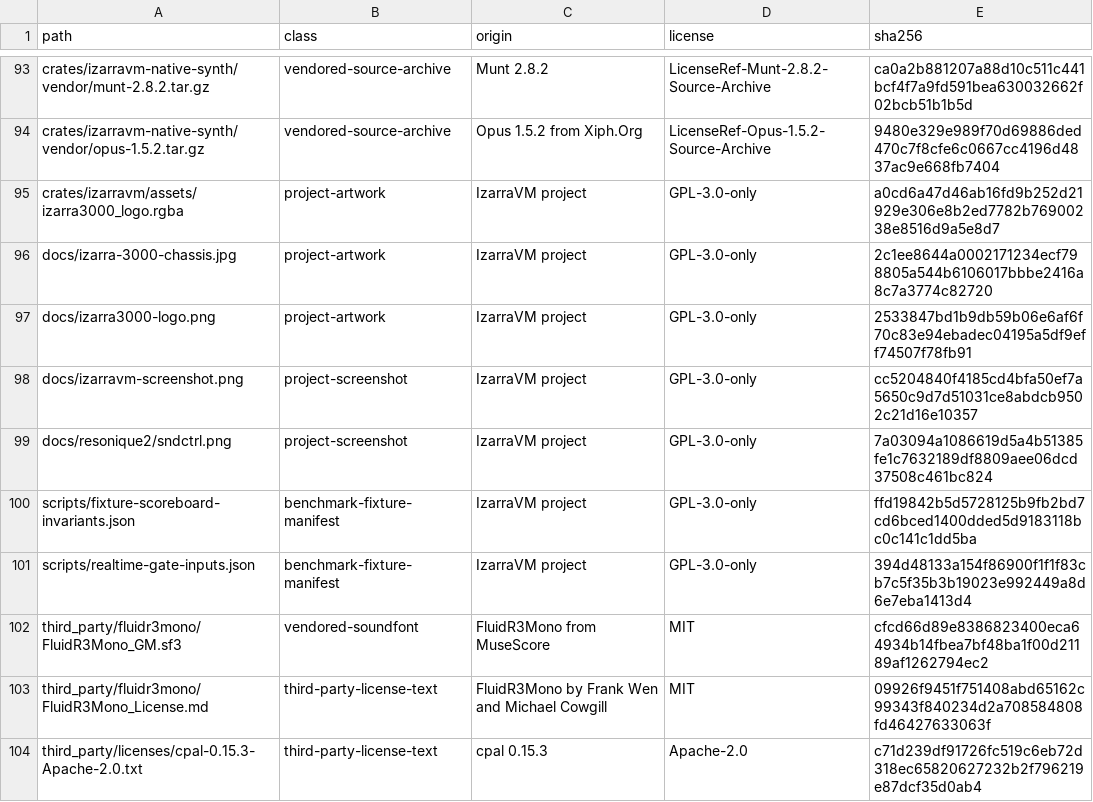
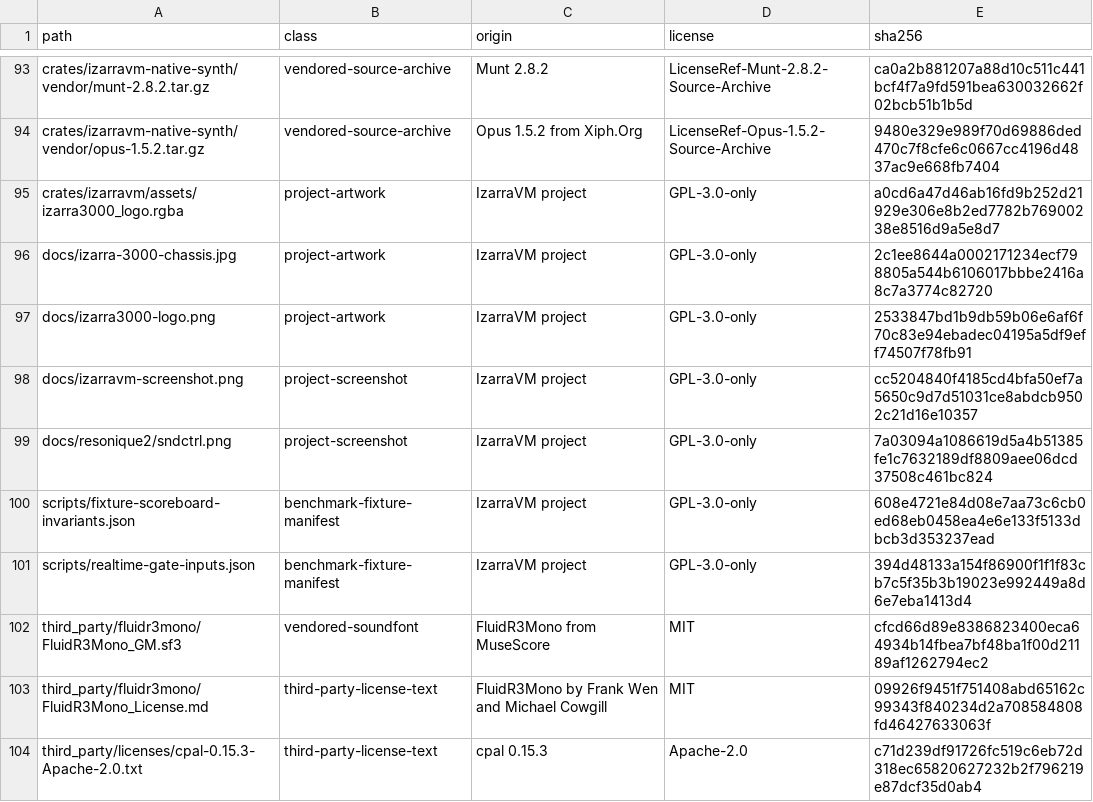
Before and after one commit to vorvek/IzarraVM, a TSV file: LICENSE_MANIFEST.tsv, drawn as a sheet; only a part is shown, gaps mark what is left out.

```diff
--- a/LICENSE_MANIFEST.tsv
+++ b/LICENSE_MANIFEST.tsv
@@ -99,3 +99,3 @@ docs/izarravm-screenshot.png	project-screenshot	IzarraVM project	GPL-3.0-only	cc
 docs/resonique2/sndctrl.png	project-screenshot	IzarraVM project	GPL-3.0-only	7a03094a1086619d5a4b51385fe1c7632189df8809aee06dcd37508c461bc824
-scripts/fixture-scoreboard-invariants.json	benchmark-fixture-manifest	IzarraVM project	GPL-3.0-only	ffd19842b5d5728125b9fb2bd7cd6bced1400dded5d9183118bc0c141c1dd5ba
+scripts/fixture-scoreboard-invariants.json	benchmark-fixture-manifest	IzarraVM project	GPL-3.0-only	608e4721e84d08e7aa73c6cb0ed68eb0458ea4e6e133f5133dbcb3d353237ead
 scripts/realtime-gate-inputs.json	benchmark-fixture-manifest	IzarraVM project	GPL-3.0-only	394d48133a154f86900f1f1f83cb7c5f35b3b19023e992449a8d6e7eba1413d4
```
Also changed, not shown: 1 other file.
